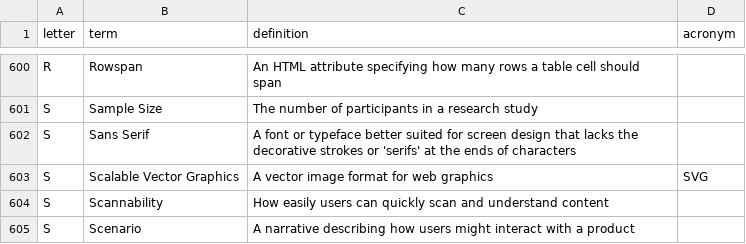
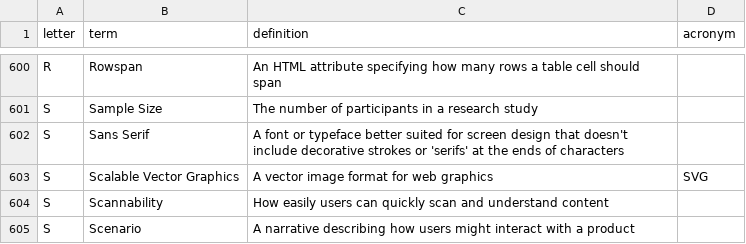
Before and after one commit to calee1/uxglossary, a CSV file: data/glossary.csv, drawn as a sheet; only a part is shown, gaps mark what is left out.

Commit message:
Update glossary: 2025-06-04T03:54:43.294Z

```diff
--- a/data/glossary.csv
+++ b/data/glossary.csv
@@ -601,3 +601,3 @@ R,Rowspan,An HTML attribute specifying how many rows a table cell should span,
 S,Sample Size,The number of participants in a research study,
-S,Sans Serif,A font or typeface better suited for screen design that lacks the decorative strokes or 'serifs' at the ends of characters,
+S,Sans Serif,A font or typeface better suited for screen design that doesn't include decorative strokes or 'serifs' at the ends of characters,
 S,Scalable Vector Graphics,A vector image format for web graphics,SVG
```
